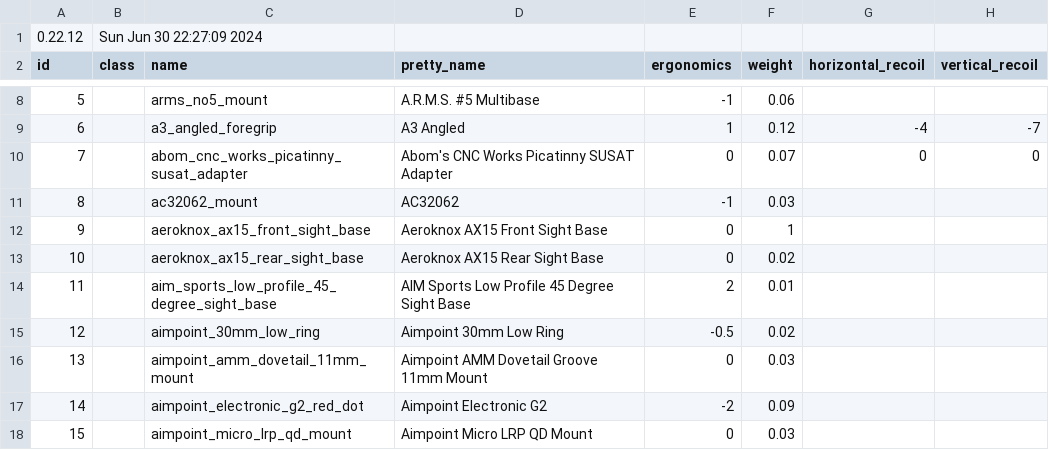
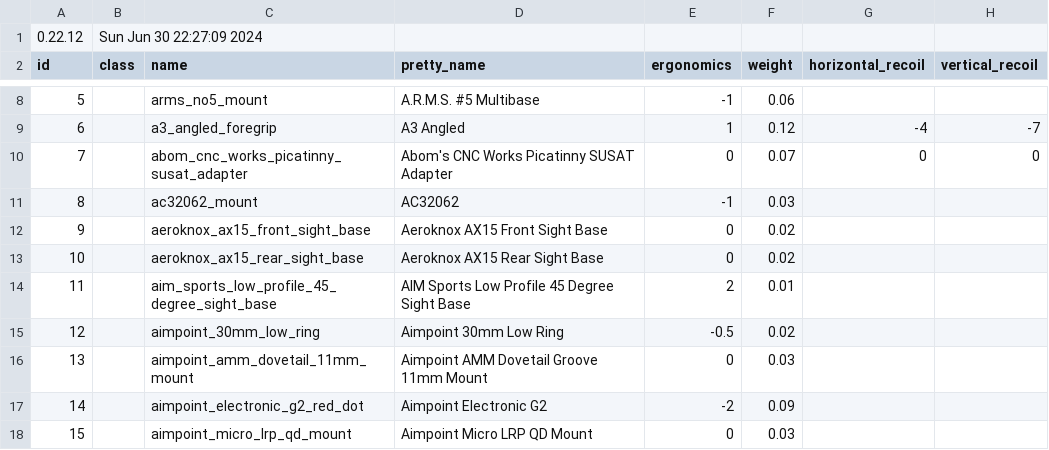
Before and after one commit to refact0r/deadline-balancing, a CSV file: testing.csv, drawn as a sheet; only a part is shown, gaps mark what is left out; the diff names each change by its address in the sheet, - before the commit and + after, or states it on an @@ line.

Commit message:
Revert "make aeroknox irons heavy as fuck"
This reverts commit ef3494609d7148552890d601c83dc4882053e904.

```diff
--- a/testing.csv
+++ b/testing.csv
-F12 (weight): 1
+F12 (weight): 0.02
```
